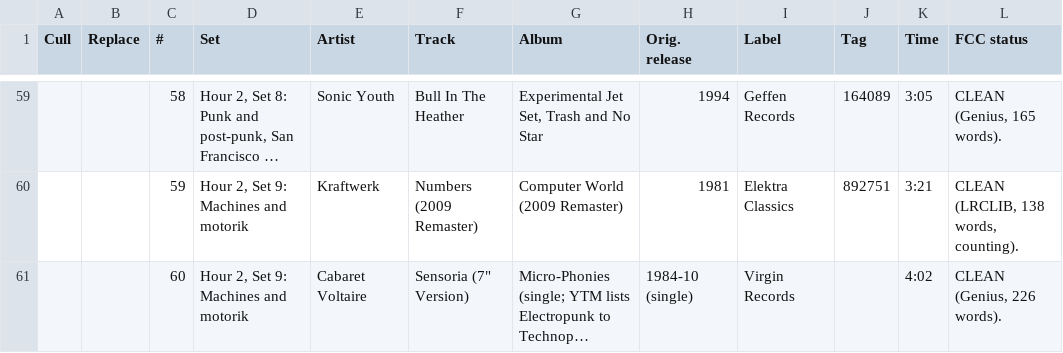
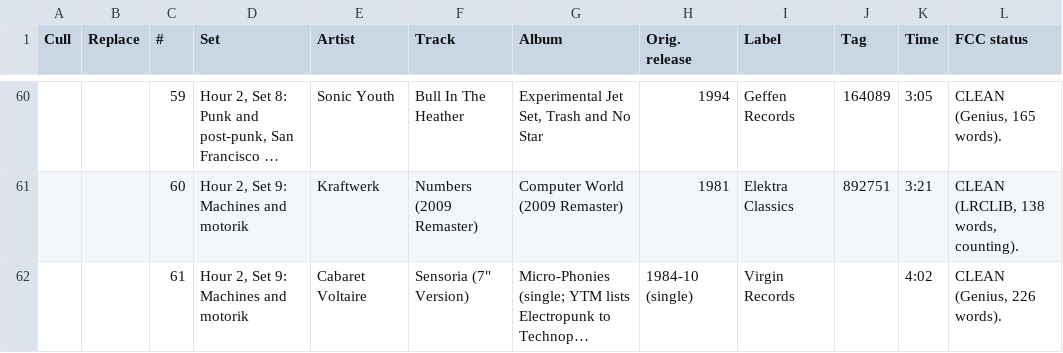
Before and after one commit to mapninja/KZSU-Library-Show, a CSV file: outputs/recon/2026-11-05/notes_sheet_2026-11-05.csv, drawn as a sheet; only a part is shown, gaps mark what is left out; long unchanged cells end in …; addresses are those after the commit; the diff covers the shown part only; the diff names each change by its address in the sheet, - before the commit and + after, or states it on an @@ line.

```diff
--- a/outputs/recon/2026-11-05/notes_sheet_2026-11-05.csv
+++ b/outputs/recon/2026-11-05/notes_sheet_2026-11-05.csv
-C60 (#): 58
+C60 (#): 59
-C61 (#): 59
+C61 (#): 60
-C62 (#): 60
+C62 (#): 61
```
Also changed, not shown: 1 added row, 1 removed row and 54 edited cells elsewhere in this file, outputs/recon/2026-11-05/library_show_playlist_2026-11-05.csv, 11 other files.
